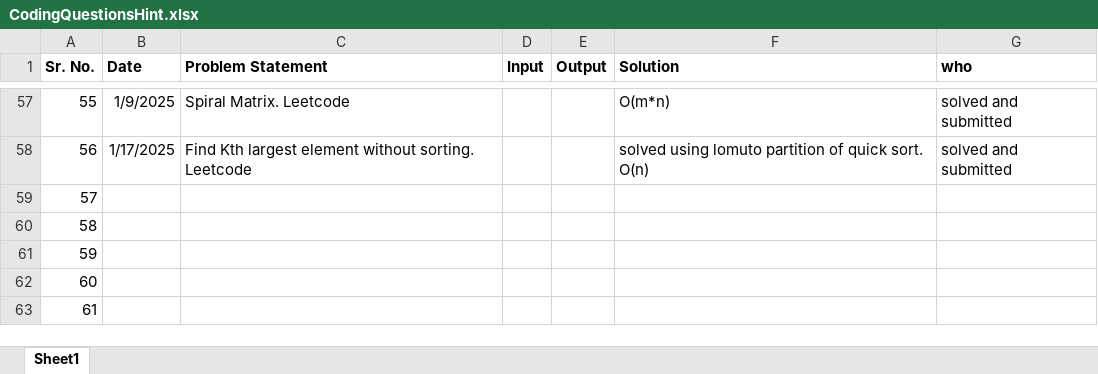
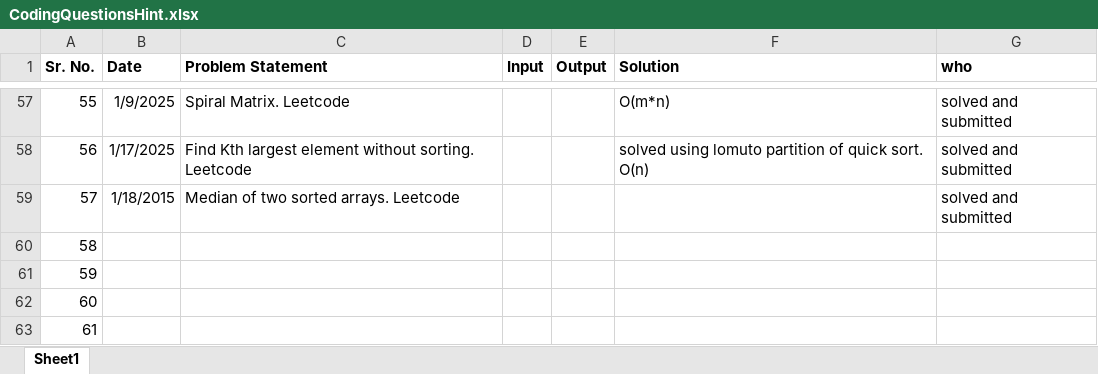
Before and after one commit to SonaliNehere/DSAPractice, an Excel workbook: CodingQuestionsHint.xlsx, sheet Sheet1, drawn as a sheet; only a part is shown, gaps mark what is left out; values as stored, in another font and other column widths than the file's, no borders; the diff names each change by its address in the sheet, - before the commit and + after, or states it on an @@ line.

Commit message:
Add files via upload

```diff
--- a/CodingQuestionsHint.xlsx (sheet Sheet1)
+++ b/CodingQuestionsHint.xlsx (sheet Sheet1)
-B59 (Date): (empty)
+B59 (Date): 1/18/2015
-C59 (Problem Statement): (empty)
+C59 (Problem Statement): Median of two sorted arrays. Leetcode
-G59 (who): (empty)
+G59 (who): solved and submitted
```
